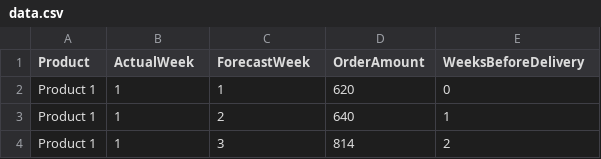
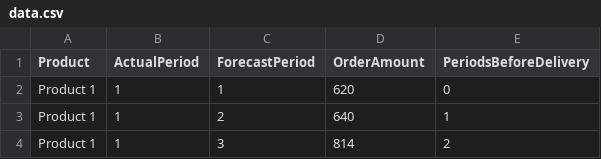
Before and after one commit to Jamilya/InnoFIT, a CSV file: data/data.csv, drawn as a sheet; only a part is shown; the diff names each change by its address in the sheet, - before the commit and + after, or states it on an @@ line.

```diff
--- a/data/data.csv
+++ b/data/data.csv
-B1: ActualWeek
+B1: ActualPeriod
-C1: ForecastWeek
+C1: ForecastPeriod
-E1: WeeksBeforeDelivery
+E1: PeriodsBeforeDelivery
```
Also changed, not shown: 33 other files.
